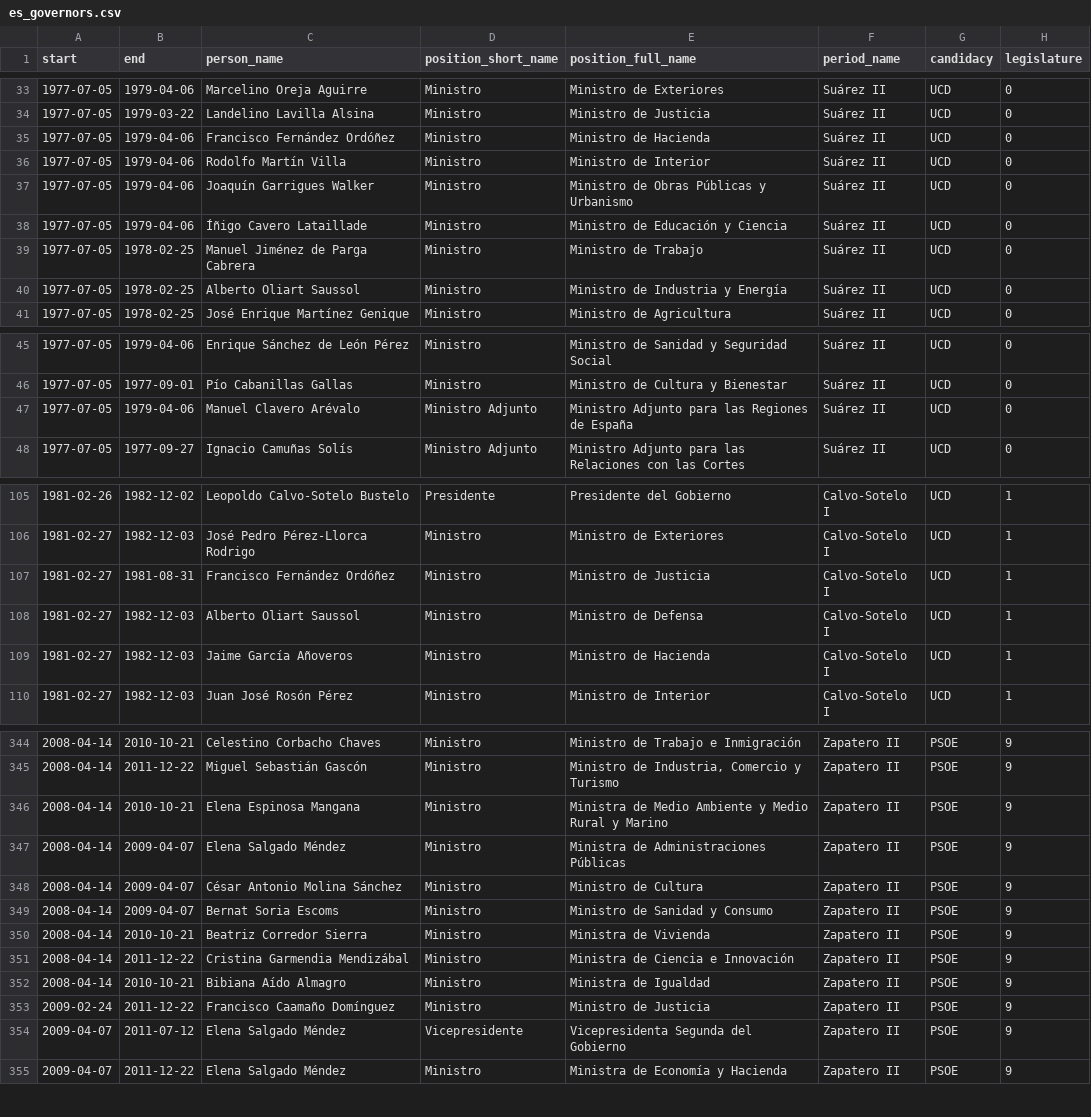
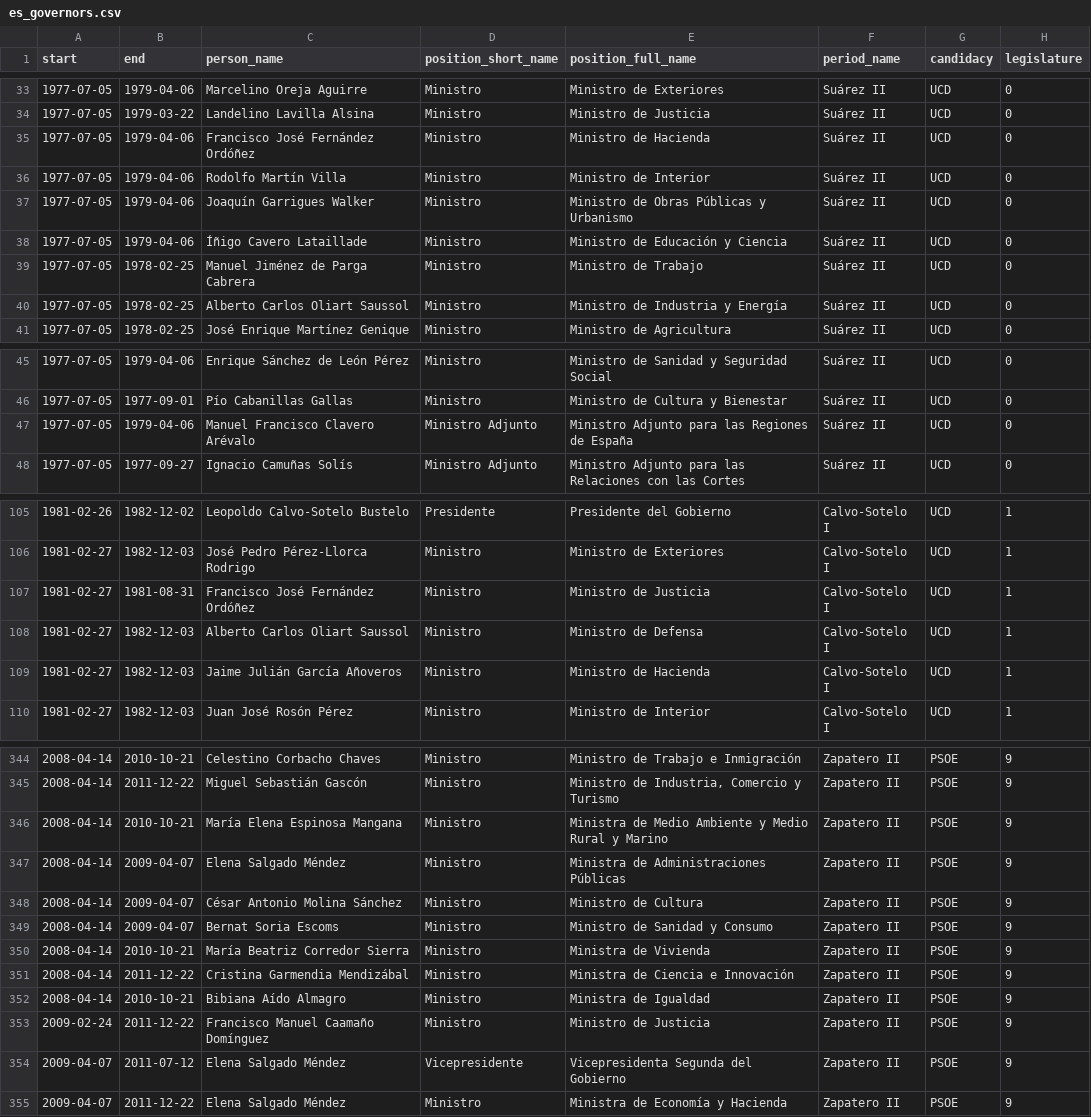
Before and after one commit to datairahub/politicsdb-api, a CSV file: data_input/positions/es_governors.csv, drawn as a sheet; only a part is shown, gaps mark what is left out; the diff covers the shown part only.

Commit message:
feat(data): unify data input long names

```diff
--- a/data_input/positions/es_governors.csv
+++ b/data_input/positions/es_governors.csv
@@ -34,3 +34,3 @@ start,end,person_name,position_short_name,position_full_name,period_name,candida
 1977-07-05,1979-03-22,Landelino Lavilla Alsina,Ministro,Ministro de Justicia,Suárez II,UCD,0
-1977-07-05,1979-04-06,Francisco Fernández Ordóñez,Ministro,Ministro de Hacienda,Suárez II,UCD,0
+1977-07-05,1979-04-06,Francisco José Fernández Ordóñez,Ministro,Ministro de Hacienda,Suárez II,UCD,0
 1977-07-05,1979-04-06,Rodolfo Martín Villa,Ministro,Ministro de Interior,Suárez II,UCD,0
@@ -39,3 +39,3 @@ start,end,person_name,position_short_name,position_full_name,period_name,candida
 1977-07-05,1978-02-25,Manuel Jiménez de Parga Cabrera,Ministro,Ministro de Trabajo,Suárez II,UCD,0
-1977-07-05,1978-02-25,Alberto Oliart Saussol,Ministro,Ministro de Industria y Energía,Suárez II,UCD,0
+1977-07-05,1978-02-25,Alberto Carlos Oliart Saussol,Ministro,Ministro de Industria y Energía,Suárez II,UCD,0
 1977-07-05,1978-02-25,José Enrique Martínez Genique,Ministro,Ministro de Agricultura,Suárez II,UCD,0
@@ -46,3 +46,3 @@ start,end,person_name,position_short_name,position_full_name,period_name,candida
 1977-07-05,1977-09-01,Pío Cabanillas Gallas,Ministro,Ministro de Cultura y Bienestar,Suárez II,UCD,0
-1977-07-05,1979-04-06,Manuel Clavero Arévalo,Ministro Adjunto,Ministro Adjunto para las Regiones de España,Suárez II,UCD,0
+1977-07-05,1979-04-06,Manuel Francisco Clavero Arévalo,Ministro Adjunto,Ministro Adjunto para las Regiones de España,Suárez II,UCD,0
 1977-07-05,1977-09-27,Ignacio Camuñas Solís,Ministro Adjunto,Ministro Adjunto para las Relaciones con las Cortes,Suárez II,UCD,0
@@ -106,5 +106,5 @@ start,end,person_name,position_short_name,position_full_name,period_name,candida
 1981-02-27,1982-12-03,José Pedro Pérez-Llorca Rodrigo,Ministro,Ministro de Exteriores,Calvo-Sotelo I,UCD,1
-1981-02-27,1981-08-31,Francisco Fernández Ordóñez,Ministro,Ministro de Justicia,Calvo-Sotelo I,UCD,1
-1981-02-27,1982-12-03,Alberto Oliart Saussol,Ministro,Ministro de Defensa,Calvo-Sotelo I,UCD,1
-1981-02-27,1982-12-03,Jaime García Añoveros,Ministro,Ministro de Hacienda,Calvo-Sotelo I,UCD,1
+1981-02-27,1981-08-31,Francisco José Fernández Ordóñez,Ministro,Ministro de Justicia,Calvo-Sotelo I,UCD,1
+1981-02-27,1982-12-03,Alberto Carlos Oliart Saussol,Ministro,Ministro de Defensa,Calvo-Sotelo I,UCD,1
+1981-02-27,1982-12-03,Jaime Julián García Añoveros,Ministro,Ministro de Hacienda,Calvo-Sotelo I,UCD,1
 1981-02-27,1982-12-03,Juan José Rosón Pérez,Ministro,Ministro de Interior,Calvo-Sotelo I,UCD,1
@@ -345,3 +345,3 @@ start,end,person_name,position_short_name,position_full_name,period_name,candida
 2008-04-14,2011-12-22,Miguel Sebastián Gascón,Ministro,"Ministro de Industria, Comercio y Turismo",Zapatero II,PSOE,9
-2008-04-14,2010-10-21,Elena Espinosa Mangana,Ministro,Ministra de Medio Ambiente y Medio Rural y Marino,Zapatero II,PSOE,9
+2008-04-14,2010-10-21,María Elena Espinosa Mangana,Ministro,Ministra de Medio Ambiente y Medio Rural y Marino,Zapatero II,PSOE,9
 2008-04-14,2009-04-07,Elena Salgado Méndez,Ministro,Ministra de Administraciones Públicas,Zapatero II,PSOE,9
@@ -349,6 +349,6 @@ start,end,person_name,position_short_name,position_full_name,period_name,candida
 2008-04-14,2009-04-07,Bernat Soria Escoms,Ministro,Ministro de Sanidad y Consumo,Zapatero II,PSOE,9
-2008-04-14,2010-10-21,Beatriz Corredor Sierra,Ministro,Ministra de Vivienda,Zapatero II,PSOE,9
+2008-04-14,2010-10-21,María Beatriz Corredor Sierra,Ministro,Ministra de Vivienda,Zapatero II,PSOE,9
 2008-04-14,2011-12-22,Cristina Garmendia Mendizábal,Ministro,Ministra de Ciencia e Innovación,Zapatero II,PSOE,9
 2008-04-14,2010-10-21,Bibiana Aído Almagro,Ministro,Ministra de Igualdad,Zapatero II,PSOE,9
-2009-02-24,2011-12-22,Francisco Caamaño Domínguez,Ministro,Ministro de Justicia,Zapatero II,PSOE,9
+2009-02-24,2011-12-22,Francisco Manuel Caamaño Domínguez,Ministro,Ministro de Justicia,Zapatero II,PSOE,9
 2009-04-07,2011-07-12,Elena Salgado Méndez,Vicepresidente,Vicepresidenta Segunda del Gobierno,Zapatero II,PSOE,9
```
Also changed, not shown: 23 edited cells elsewhere in this file, 4 other files.
